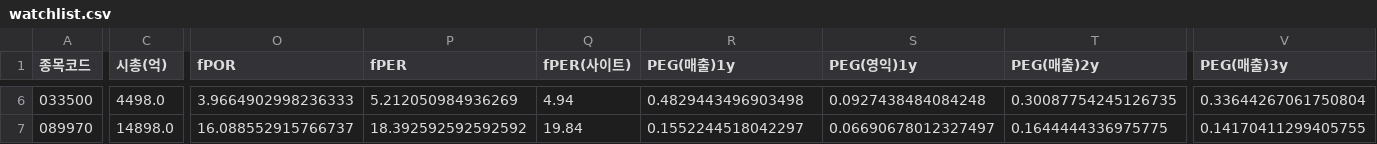
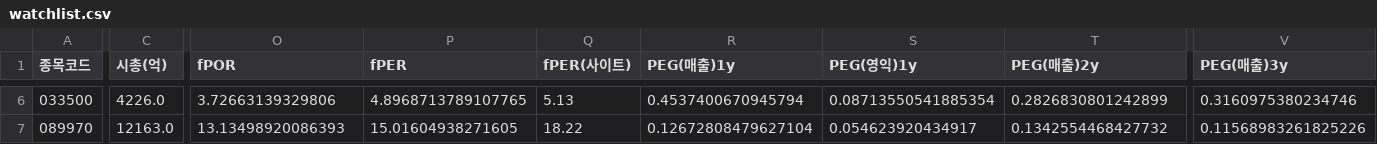
Before and after one commit to Dapsipri-Kipchoge/Time-etf-value, a CSV file: data/watchlist.csv, drawn as a sheet; only a part is shown, gaps mark what is left out; the diff covers the shown part only; the diff names each change by its address in the sheet, - before the commit and + after, or states it on an @@ line.

```diff
--- a/data/watchlist.csv
+++ b/data/watchlist.csv
-C6 (시총(억)): 4498.0
+C6 (시총(억)): 4226.0
-O6 (fPOR): 3.9664902998236333
+O6 (fPOR): 3.72663139329806
-P6 (fPER): 5.212050984936269
+P6 (fPER): 4.8968713789107765
-Q6 (fPER(사이트)): 4.94
+Q6 (fPER(사이트)): 5.13
-R6 (PEG(매출)1y): 0.4829443496903498
+R6 (PEG(매출)1y): 0.4537400670945794
-S6 (PEG(영익)1y): 0.0927438484084248
+S6 (PEG(영익)1y): 0.08713550541885354
-T6 (PEG(매출)2y): 0.30087754245126735
+T6 (PEG(매출)2y): 0.2826830801242899
-V6 (PEG(매출)3y): 0.33644267061750804
+V6 (PEG(매출)3y): 0.3160975380234746
-C7 (시총(억)): 14898.0
+C7 (시총(억)): 12163.0
-O7 (fPOR): 16.088552915766737
+O7 (fPOR): 13.13498920086393
-P7 (fPER): 18.392592592592592
+P7 (fPER): 15.01604938271605
-Q7 (fPER(사이트)): 19.84
+Q7 (fPER(사이트)): 18.22
-R7 (PEG(매출)1y): 0.1552244518042297
+R7 (PEG(매출)1y): 0.12672808479627104
-S7 (PEG(영익)1y): 0.06690678012327497
+S7 (PEG(영익)1y): 0.054623920434917
-T7 (PEG(매출)2y): 0.1644444336975775
+T7 (PEG(매출)2y): 0.1342554468427732
-V7 (PEG(매출)3y): 0.14170411299405755
+V7 (PEG(매출)3y): 0.11568983261825226
```
Also changed, not shown: 99 edited cells elsewhere in this file, data/result.csv, data/universe.csv, 5 other files.
